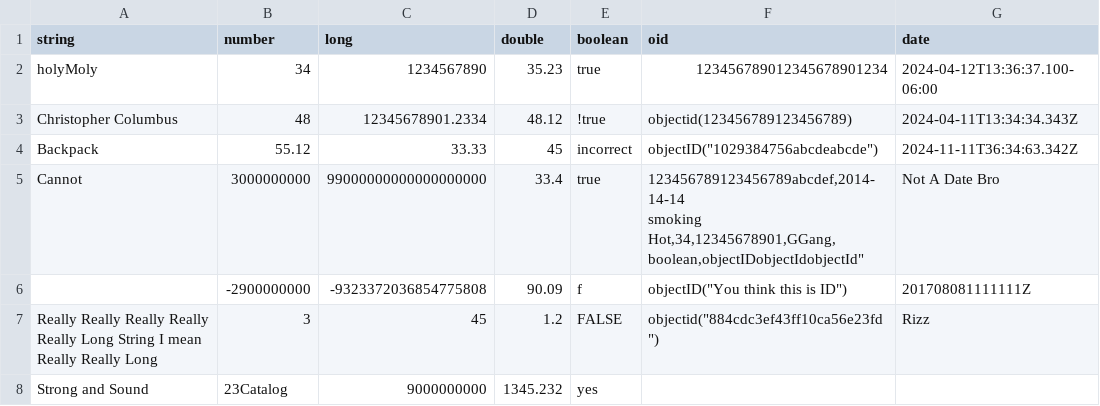
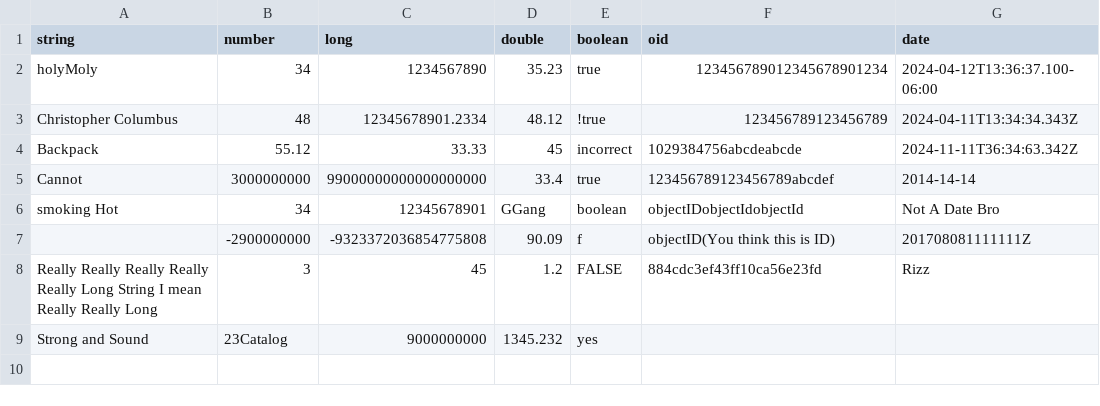
Before and after one commit to codeincorp/mongo, a CSV file: src/mongo/db/storage/csv_test/errorCount.csv, drawn as a sheet.

```diff
--- a/src/mongo/db/storage/csv_test/errorCount.csv
+++ b/src/mongo/db/storage/csv_test/errorCount.csv
@@ -2,8 +2,8 @@ string,number,long,double,boolean,oid,date
 holyMoly,34,1234567890,35.23,true,123456789012345678901234,2024-04-12T13:36:37.100-06:00
-Christopher Columbus,48,12345678901.2334,48.12,!true,objectid(123456789123456789),2024-04-11T13:34:34.343Z
-Backpack,55.12,33.33,45,incorrect,objectID("1029384756abcdeabcde"),2024-11-11T36:34:63.342Z
-Cannot,3000000000,99000000000000000000,33.4,true,"123456789123456789abcdef,2014-14-14
-smoking Hot,34,12345678901,GGang,boolean,"objectIDobjectIdobjectId",Not A Date Bro
-,-2900000000,-9323372036854775808,90.09,f,objectID("You think this is ID"),201708081111111Z
-Really Really Really Really Really Long String I mean Really Really Long,3,45,1.2,FALSE,objectid("884cdc3ef43ff10ca56e23fd"),Rizz
+Christopher Columbus,48,12345678901.2334,48.12,!true,123456789123456789,2024-04-11T13:34:34.343Z
+Backpack,55.12,33.33,45,incorrect,"1029384756abcdeabcde",2024-11-11T36:34:63.342Z
+Cannot,3000000000,99000000000000000000,33.4,true,"123456789123456789abcdef",2014-14-14
+smoking Hot,34,12345678901,GGang,boolean,"objectIDobjectIdobjectId",Not A Date Bro
+,-2900000000,-9323372036854775808,90.09,f,objectID(You think this is ID),201708081111111Z
+Really Really Really Really Really Long String I mean Really Really Long,3,45,1.2,FALSE,"884cdc3ef43ff10ca56e23fd",Rizz
 Strong and Sound,23Catalog,9000000000,1345.232,yes
```
Also changed, not shown: jstests/noPassthrough/virtual/error_report.csv, jstests/noPassthrough/virtual/error_report2.csv, 15 other files.
